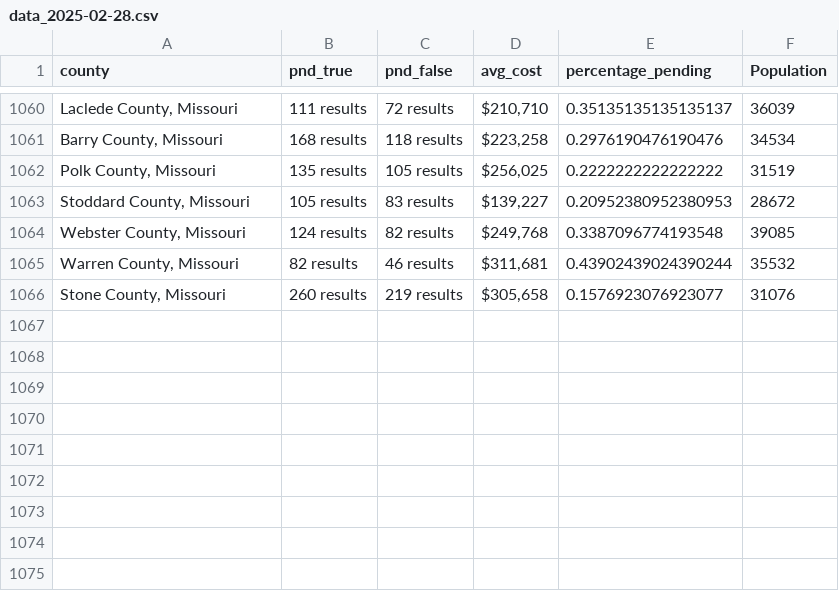
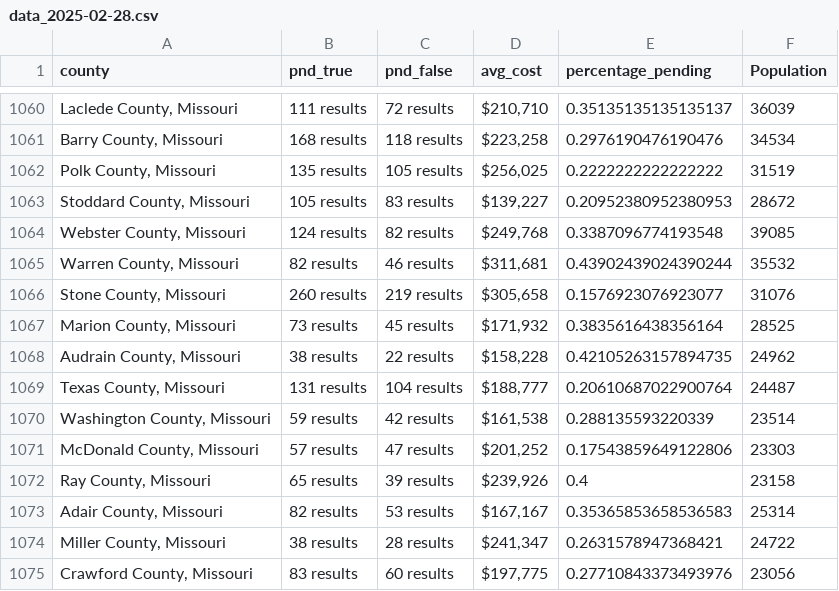
Before and after one commit to ishan9299/zillow-scraper, a CSV file: data/data_2025-02-28.csv, drawn as a sheet; only a part is shown, gaps mark what is left out.

```diff
--- a/data/data_2025-02-28.csv
+++ b/data/data_2025-02-28.csv
@@ -1066 +1066,10 @@ county,pnd_true,pnd_false,avg_cost,percentage_pending,Population
 "Stone County, Missouri",260 results,219 results,"$305,658",0.1576923076923077,31076
+"Marion County, Missouri",73 results,45 results,"$171,932",0.3835616438356164,28525
+"Audrain County, Missouri",38 results,22 results,"$158,228",0.42105263157894735,24962
+"Texas County, Missouri",131 results,104 results,"$188,777",0.20610687022900764,24487
+"Washington County, Missouri",59 results,42 results,"$161,538",0.288135593220339,23514
+"McDonald County, Missouri",57 results,47 results,"$201,252",0.17543859649122806,23303
+"Ray County, Missouri",65 results,39 results,"$239,926",0.4,23158
+"Adair County, Missouri",82 results,53 results,"$167,167",0.35365853658536583,25314
+"Miller County, Missouri",38 results,28 results,"$241,347",0.2631578947368421,24722
+"Crawford County, Missouri",83 results,60 results,"$197,775",0.27710843373493976,23056
```
